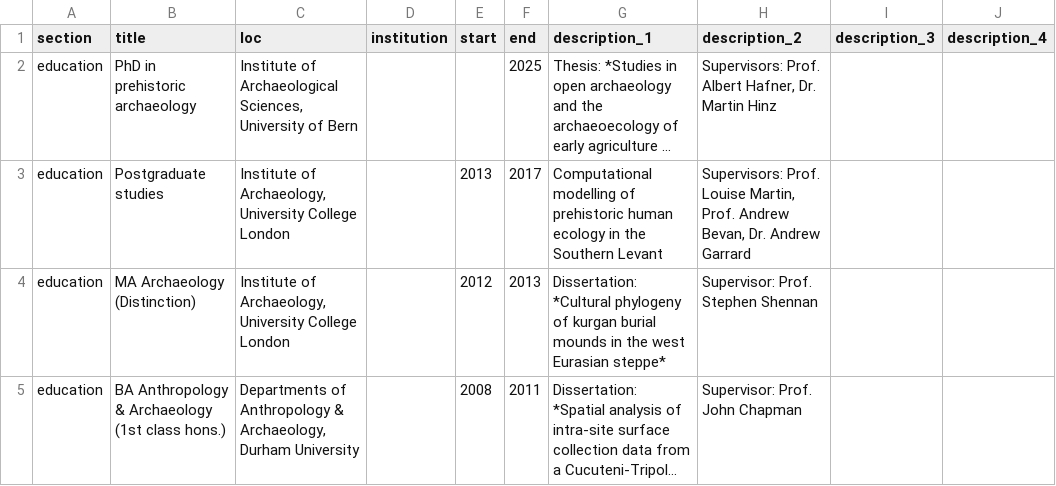
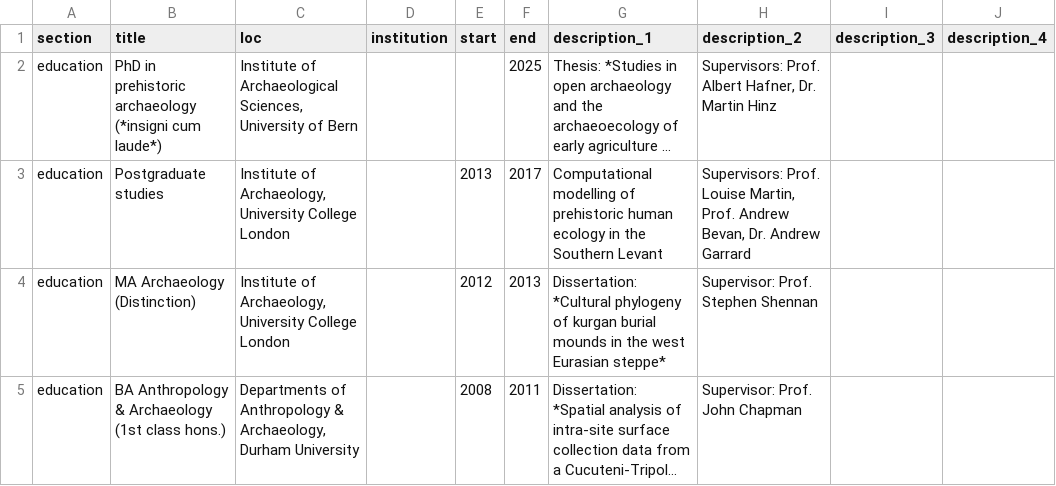
Before and after one commit to joeroe/joeroe.github.io, a CSV file: cv/data/entries.csv, drawn as a sheet; only a part is shown; long unchanged cells end in …; the diff names each change by its address in the sheet, - before the commit and + after, or states it on an @@ line.

```diff
--- a/cv/data/entries.csv
+++ b/cv/data/entries.csv
-B2 (title): PhD in prehistoric archaeology
+B2 (title): PhD in prehistoric archaeology (*insigni cum laude*)
```
Also changed, not shown: 4 other files.
